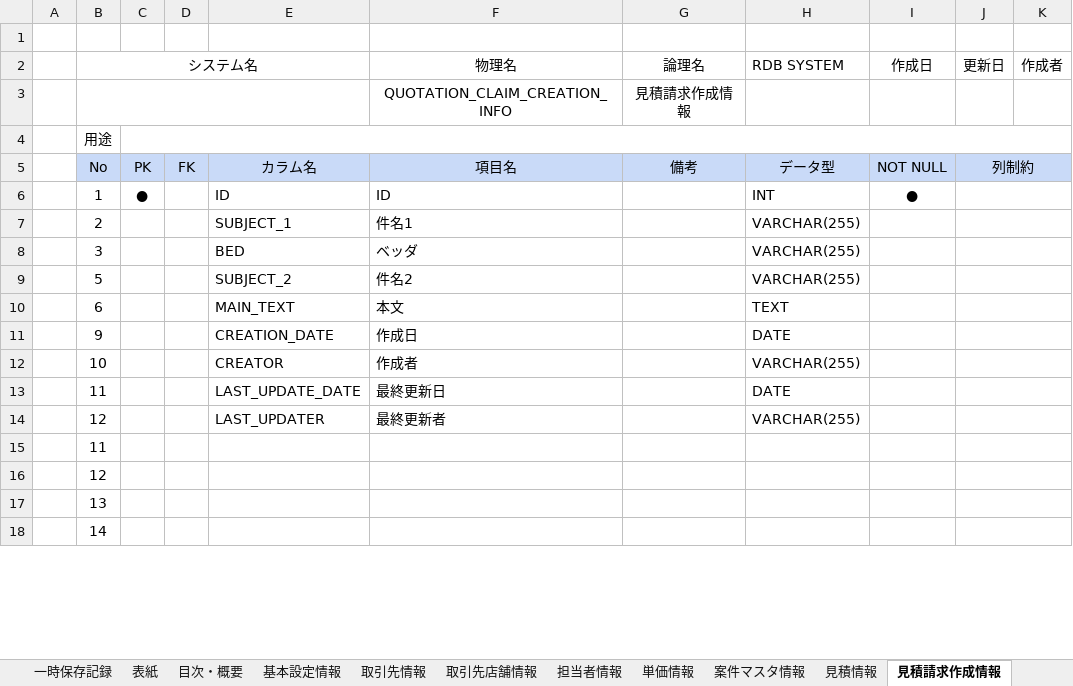
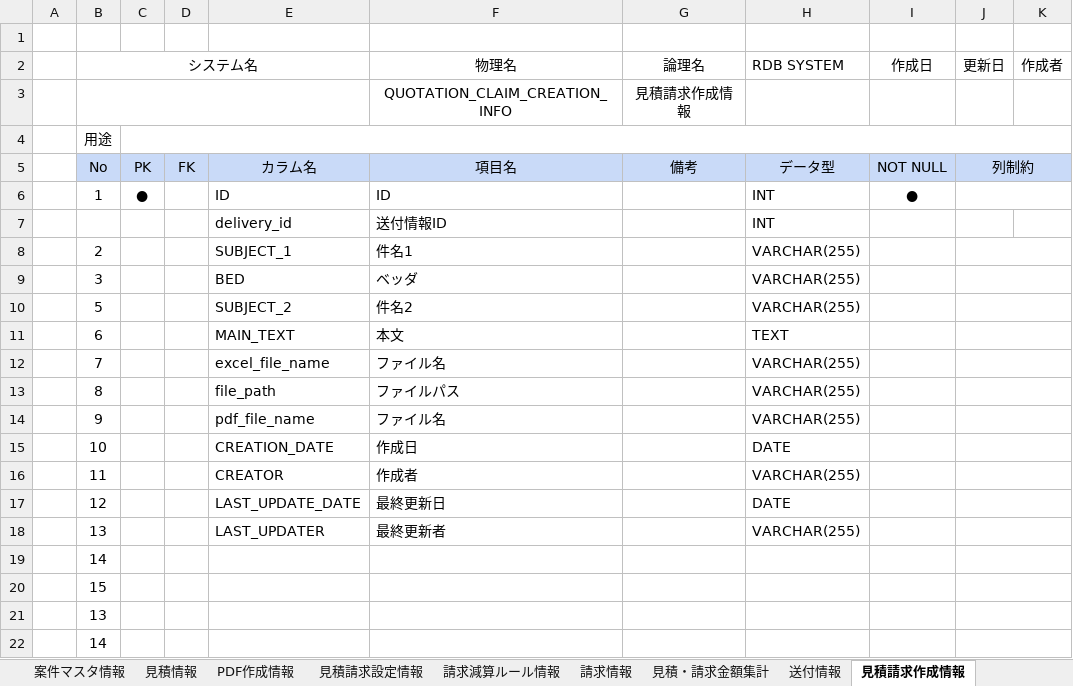
Before and after one commit to zhanghuya/ans_client, an Excel workbook: ansteypeファイル/DB設計 テーブル定義書.xlsx, sheet 見積請求作成情報, drawn as a sheet; only a part is shown; values as stored, in another font and other column widths than the file's, no borders; addresses are those after the commit; the diff names each change by its address in the sheet, - before the commit and + after, or states it on an @@ line.

```diff
--- a/ansteypeファイル/DB設計 テーブル定義書.xlsx (sheet 見積請求作成情報)
+++ b/ansteypeファイル/DB設計 テーブル定義書.xlsx (sheet 見積請求作成情報)
+row 7:  |  |  |  | delivery_id | 送付情報ID |  | INT
+row 12:  | 7 |  |  | excel_file_name | ファイル名 |  | VARCHAR(255)
+row 13:  | 8 |  |  | file_path | ファイルパス |  | VARCHAR(255)
+row 14:  | 9 |  |  | pdf_file_name | ファイル名 |  | VARCHAR(255)
-B15 (システム名): 9
+B15 (システム名): 10
-B16 (システム名): 10
+B16 (システム名): 11
-B17 (システム名): 11
+B17 (システム名): 12
-B18 (システム名): 12
+B18 (システム名): 13
-B19 (システム名): 11
+B19 (システム名): 14
-B20 (システム名): 12
+B20 (システム名): 15
```
Also changed, not shown: sheet 送付情報, other sheet tabs.
